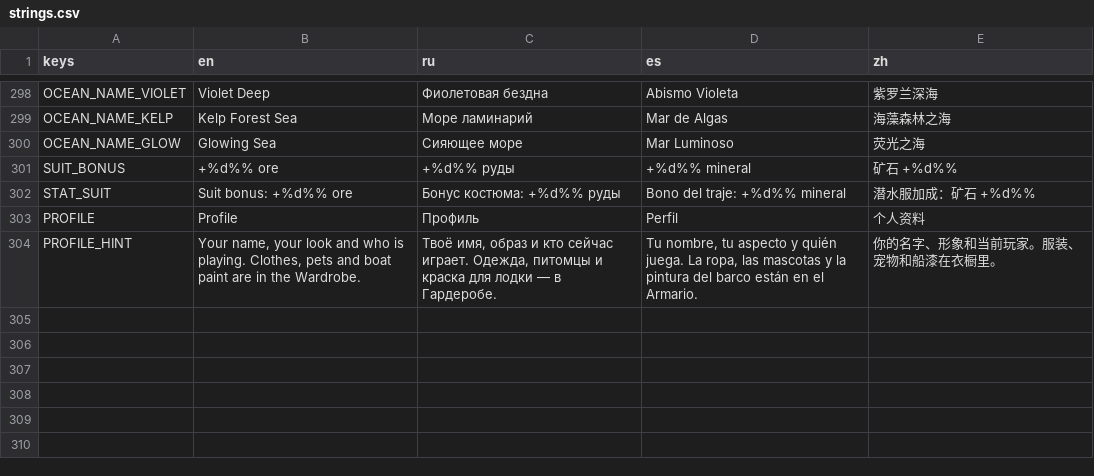
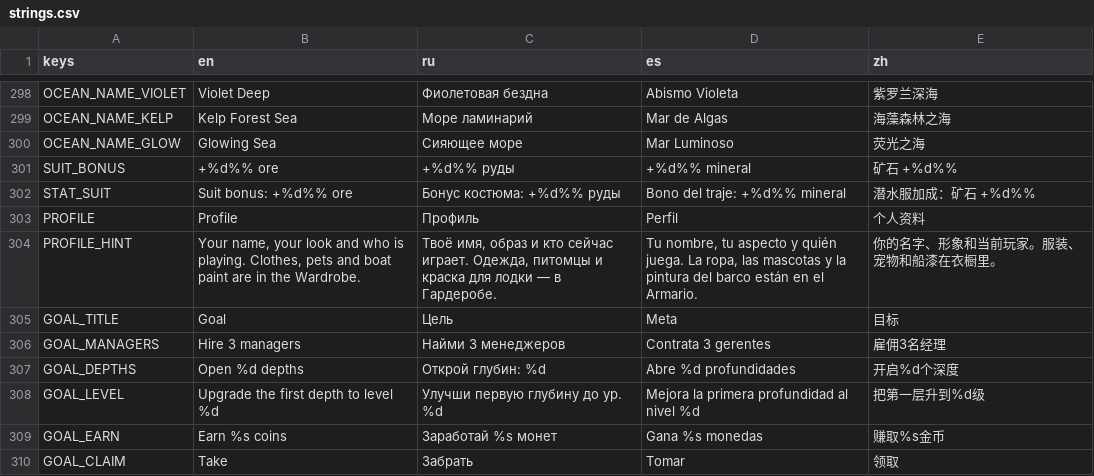
Before and after one commit to gonempxr/colarlight, a CSV file: game/i18n/strings.csv, drawn as a sheet; only a part is shown, gaps mark what is left out; the diff names each change by its address in the sheet, - before the commit and + after, or states it on an @@ line.

```diff
--- a/game/i18n/strings.csv
+++ b/game/i18n/strings.csv
+row 305: GOAL_TITLE | Goal | Цель | Meta | 目标
+row 306: GOAL_MANAGERS | Hire 3 managers | Найми 3 менеджеров | Contrata 3 gerentes | 雇佣3名经理
+row 307: GOAL_DEPTHS | Open %d depths | Открой глубин: %d | Abre %d profundidades | 开启%d个深度
+row 308: GOAL_LEVEL | Upgrade the first depth to level %d | Улучши первую глубину до ур. %d | Mejora la primera profundidad al nivel %d | 把第一层升到%d级
+row 309: GOAL_EARN | Earn %s coins | Заработай %s монет | Gana %s monedas | 赚取%s金币
+row 310: GOAL_CLAIM | Take | Забрать | Tomar | 领取
```
Also changed, not shown: 8 other files.
